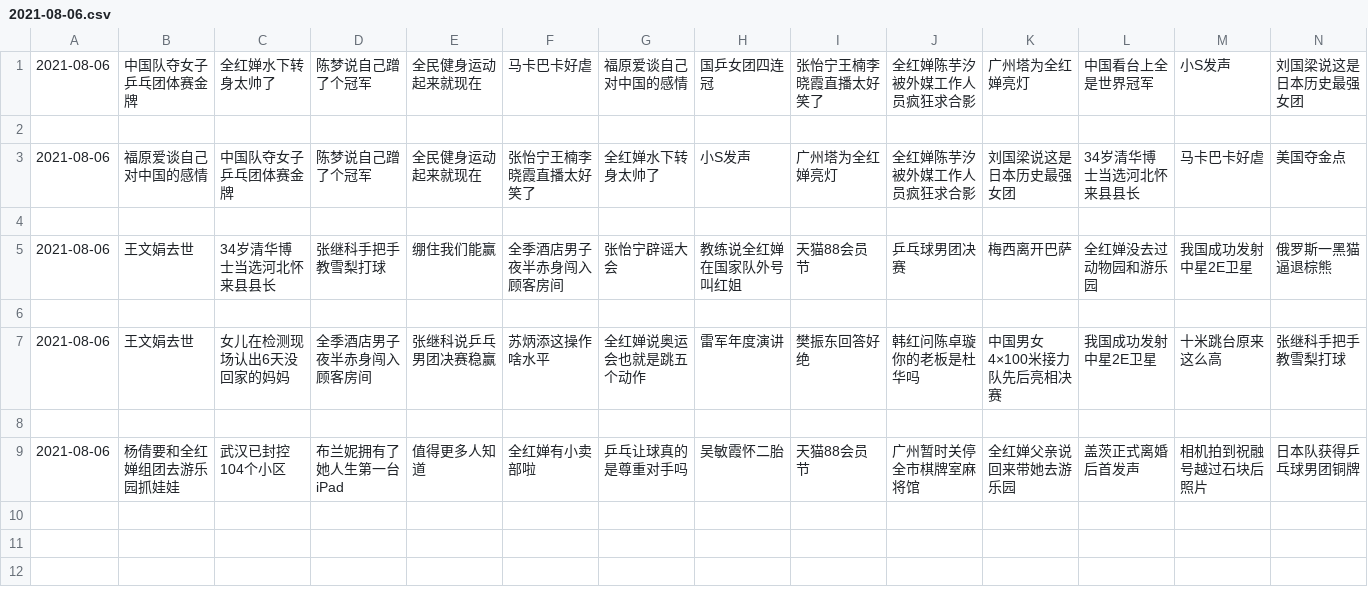
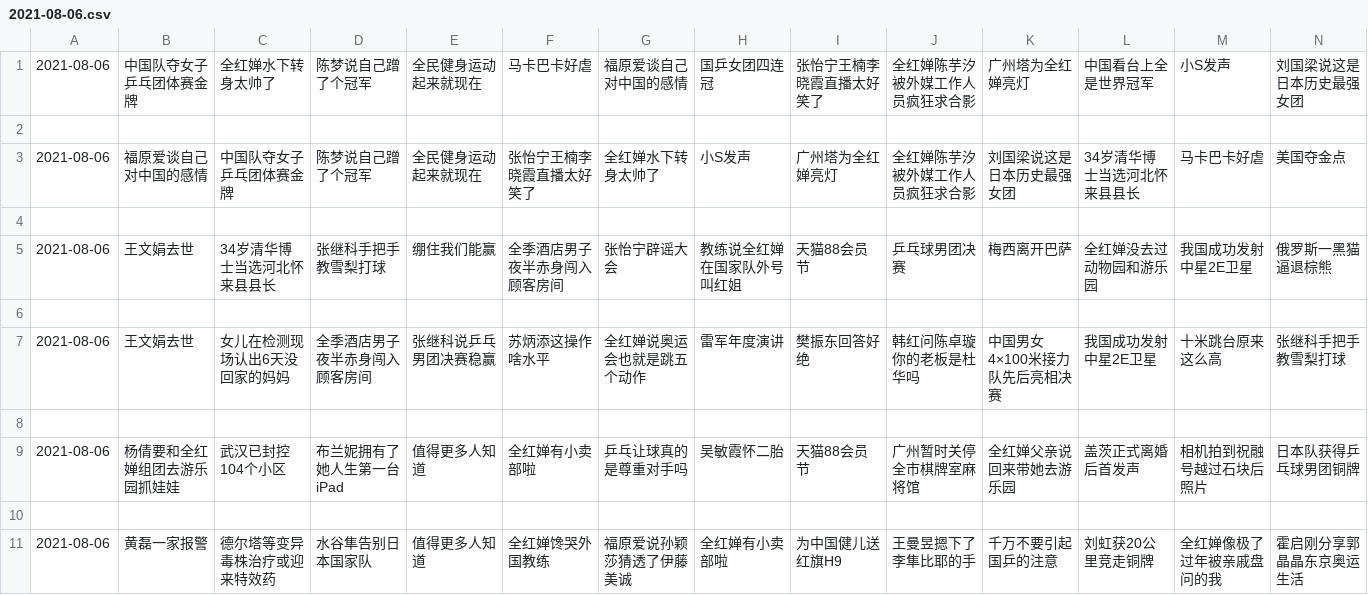
Before and after one commit to vmp65l3/weibo-hotrank, a CSV file: data/2021-08-06.csv, drawn as a sheet; only a part is shown; rows hold the shown columns only; the diff names each change by its address in the sheet, - before the commit and + after, or states it on an @@ line.

```diff
--- a/data/2021-08-06.csv
+++ b/data/2021-08-06.csv
+row 10: (empty)
+row 11: 2021-08-06 | 黄磊一家报警 | 德尔塔等变异毒株治疗或迎来特效药 | 水谷隼告别日本国家队 | 值得更多人知道 | 全红婵馋哭外国教练 | 福原爱说孙颖莎猜透了伊藤美诚 | 全红婵有小卖部啦 | 为中国健儿送红旗H9 | 王曼昱摁下了李隼比耶的手 | 千万不要引起国乒的注意 | 刘虹获20公里竞走铜牌 | 全红婵像极了过年被亲戚盘问的我 | 霍启刚分享郭晶晶东京奥运生活
```
Also changed, not shown: 1 other file.
